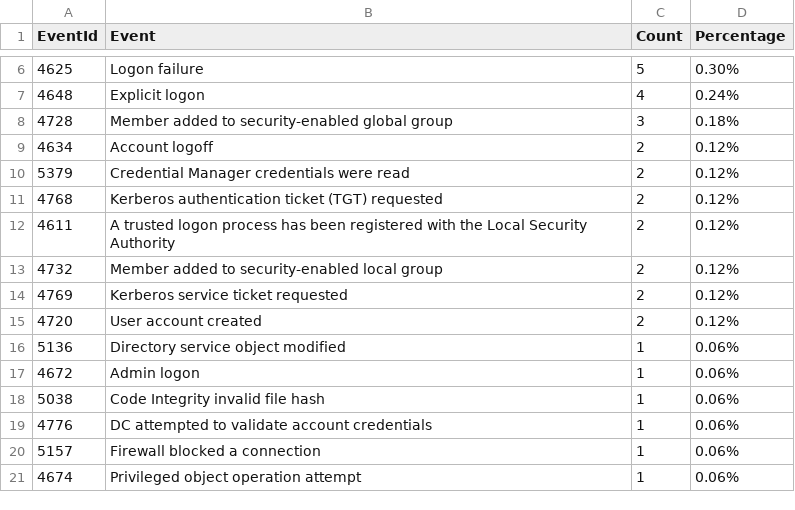
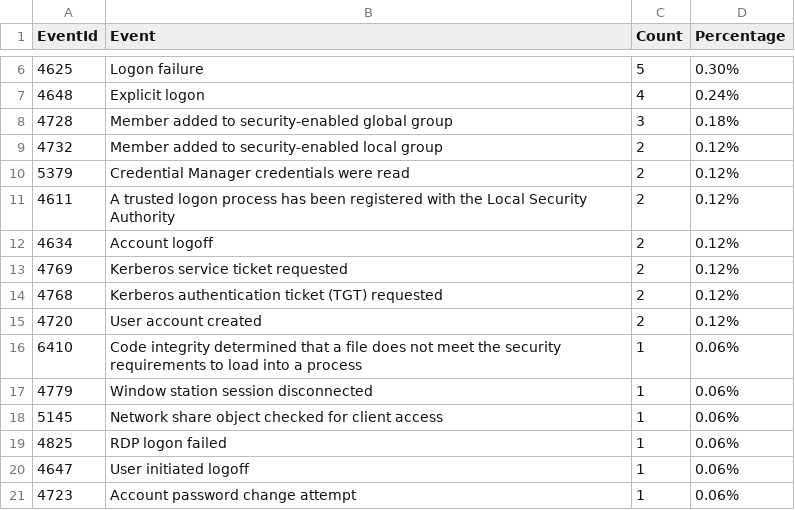
Before and after one commit to fukusuket/InvestigateWindowsLogSetting, a CSV file: security_eid.csv, drawn as a sheet; only a part is shown, gaps mark what is left out.

```diff
--- a/security_eid.csv
+++ b/security_eid.csv
@@ -8,14 +8,14 @@ EventId,Event,Count,Percentage
 4728,Member added to security-enabled global group,3,0.18%
+4732,Member added to security-enabled local group,2,0.12%
+5379,Credential Manager credentials were read,2,0.12%
+4611,A trusted logon process has been registered with the Local Security Authority,2,0.12%
 4634,Account logoff,2,0.12%
-5379,Credential Manager credentials were read,2,0.12%
+4769,Kerberos service ticket requested,2,0.12%
 4768,Kerberos authentication ticket (TGT) requested,2,0.12%
-4611,A trusted logon process has been registered with the Local Security Authority,2,0.12%
-4732,Member added to security-enabled local group,2,0.12%
-4769,Kerberos service ticket requested,2,0.12%
 4720,User account created,2,0.12%
-5136,Directory service object modified,1,0.06%
-4672,Admin logon,1,0.06%
-5038,Code Integrity invalid file hash,1,0.06%
-4776,DC attempted to validate account credentials,1,0.06%
-5157,Firewall blocked a connection,1,0.06%
-4674,Privileged object operation attempt,1,0.06%
+6410,Code integrity determined that a file does not meet the security requirements to load into a process,1,0.06%
+4779,Window station session disconnected,1,0.06%
+5145,Network share object checked for client access,1,0.06%
+4825,RDP logon failed,1,0.06%
+4647,User initiated logoff,1,0.06%
+4723,Account password change attempt,1,0.06%
```
Also changed, not shown: sigma_eid.csv, 3 other files.
